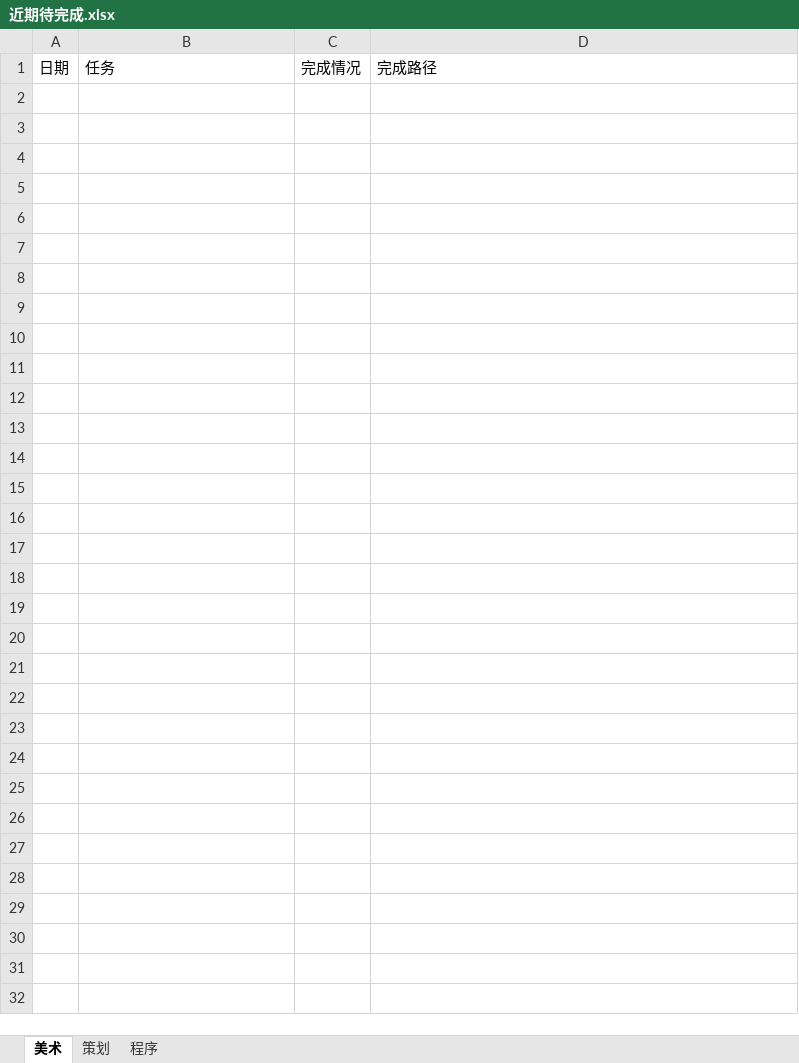
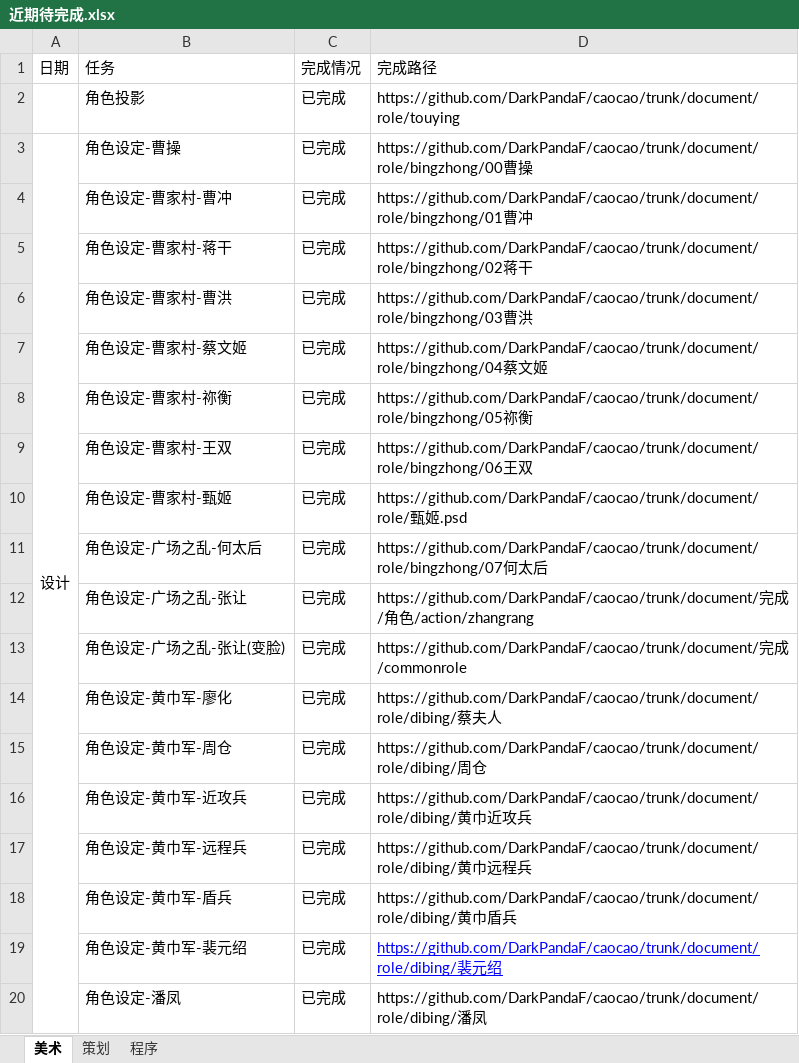
Before and after one commit to DarkPandaF/caocao, an Excel workbook: code/caocao2/近期待完成.xlsx, sheet 美术, drawn as a sheet; only a part is shown; values as stored, in another font and other column widths than the file's, no borders; the diff covers the shown part only; the diff names each change by its address in the sheet, - before the commit and + after, or states it on an @@ line.

```diff
--- a/code/caocao2/近期待完成.xlsx (sheet 美术)
+++ b/code/caocao2/近期待完成.xlsx (sheet 美术)
+row 2:  | 角色投影 | 已完成 | https://github.com/DarkPandaF/caocao/trunk/document/role/touying
+row 3: 设计 | 角色设定-曹操 | 已完成 | https://github.com/DarkPandaF/caocao/trunk/document/role/bingzhong/00曹操
+row 4:  | 角色设定-曹家村-曹冲 | 已完成 | https://github.com/DarkPandaF/caocao/trunk/document/role/bingzhong/01曹冲
+row 5:  | 角色设定-曹家村-蒋干 | 已完成 | https://github.com/DarkPandaF/caocao/trunk/document/role/bingzhong/02蒋干
+row 6:  | 角色设定-曹家村-曹洪 | 已完成 | https://github.com/DarkPandaF/caocao/trunk/document/role/bingzhong/03曹洪
+row 7:  | 角色设定-曹家村-蔡文姬 | 已完成 | https://github.com/DarkPandaF/caocao/trunk/document/role/bingzhong/04蔡文姬
+row 8:  | 角色设定-曹家村-祢衡 | 已完成 | https://github.com/DarkPandaF/caocao/trunk/document/role/bingzhong/05祢衡
+row 9:  | 角色设定-曹家村-王双 | 已完成 | https://github.com/DarkPandaF/caocao/trunk/document/role/bingzhong/06王双
+row 10:  | 角色设定-曹家村-甄姬 | 已完成 | https://github.com/DarkPandaF/caocao/trunk/document/role/甄姬.psd
+row 11:  | 角色设定-广场之乱-何太后 | 已完成 | https://github.com/DarkPandaF/caocao/trunk/document/role/bingzhong/07何太后
+row 12:  | 角色设定-广场之乱-张让 | 已完成 | https://github.com/DarkPandaF/caocao/trunk/document/完成/角色/action/zhangrang
+row 13:  | 角色设定-广场之乱-张让(变脸) | 已完成 | https://github.com/DarkPandaF/caocao/trunk/document/完成/commonrole
+row 14:  | 角色设定-黄巾军-廖化 | 已完成 | https://github.com/DarkPandaF/caocao/trunk/document/role/dibing/蔡夫人
+row 15:  | 角色设定-黄巾军-周仓 | 已完成 | https://github.com/DarkPandaF/caocao/trunk/document/role/dibing/周仓
+row 16:  | 角色设定-黄巾军-近攻兵 | 已完成 | https://github.com/DarkPandaF/caocao/trunk/document/role/dibing/黄巾近攻兵
+row 17:  | 角色设定-黄巾军-远程兵 | 已完成 | https://github.com/DarkPandaF/caocao/trunk/document/role/dibing/黄巾远程兵
+row 18:  | 角色设定-黄巾军-盾兵 | 已完成 | https://github.com/DarkPandaF/caocao/trunk/document/role/dibing/黄巾盾兵
+row 19:  | 角色设定-黄巾军-裴元绍 | 已完成 | https://github.com/DarkPandaF/caocao/trunk/document/role/dibing/裴元绍
+row 20:  | 角色设定-潘凤 | 已完成 | https://github.com/DarkPandaF/caocao/trunk/document/role/dibing/潘凤
```
Also changed, not shown: 48 added rows elsewhere in this sheet, sheet 策划.
